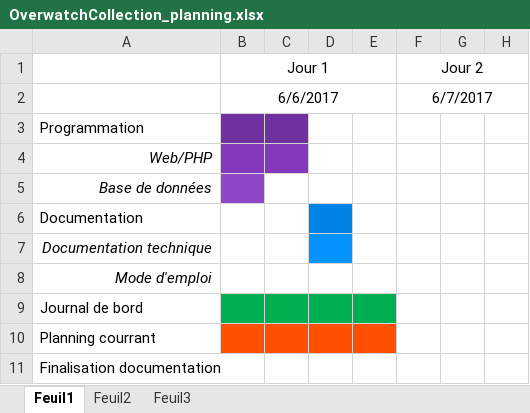
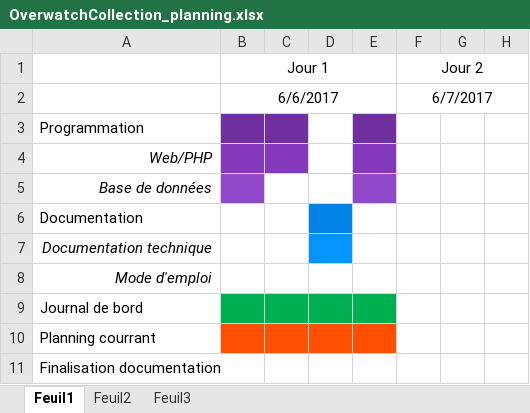
Before and after one commit to SvenWikberg/OverwatchCollection, an Excel workbook: doc/OverwatchCollection_planning.xlsx, sheet Feuil1, drawn as a sheet; only a part is shown; values as stored, in another font and other column widths than the file's, no borders; the diff names each change by its address in the sheet, - before the commit and + after, or states it on an @@ line.

```diff
--- a/doc/OverwatchCollection_planning.xlsx (sheet Feuil1)
+++ b/doc/OverwatchCollection_planning.xlsx (sheet Feuil1)
-E3 fill: none
+E3 fill: #7030A0
-E4 fill: none
+E4 fill: #8439BD
-E5 fill: none
+E5 fill: #9148C8
```
Also changed, not shown: 10 other files.
